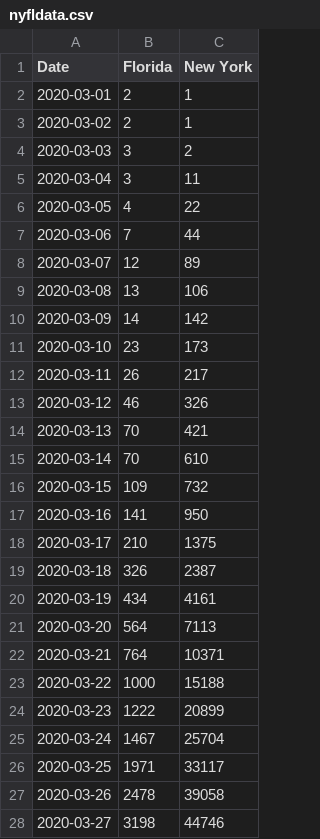
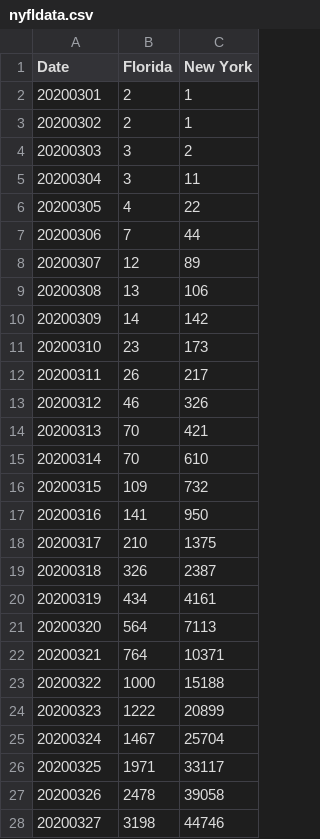
Before and after one commit to rahulpatel23/rahulpatel23.github.io, a CSV file: nyfldata.csv, drawn as a sheet; only a part is shown; the diff covers the shown part only.

```diff
--- a/nyfldata.csv
+++ b/nyfldata.csv
@@ -1,28 +1,28 @@
 Date,Florida,New York
-2020-03-01,2,1
-2020-03-02,2,1
-2020-03-03,3,2
-2020-03-04,3,11
-2020-03-05,4,22
-2020-03-06,7,44
-2020-03-07,12,89
-2020-03-08,13,106
-2020-03-09,14,142
-2020-03-10,23,173
-2020-03-11,26,217
-2020-03-12,46,326
-2020-03-13,70,421
-2020-03-14,70,610
-2020-03-15,109,732
-2020-03-16,141,950
-2020-03-17,210,1375
-2020-03-18,326,2387
-2020-03-19,434,4161
-2020-03-20,564,7113
-2020-03-21,764,10371
-2020-03-22,1000,15188
-2020-03-23,1222,20899
-2020-03-24,1467,25704
-2020-03-25,1971,33117
-2020-03-26,2478,39058
-2020-03-27,3198,44746
+20200301,2,1
+20200302,2,1
+20200303,3,2
+20200304,3,11
+20200305,4,22
+20200306,7,44
+20200307,12,89
+20200308,13,106
+20200309,14,142
+20200310,23,173
+20200311,26,217
+20200312,46,326
+20200313,70,421
+20200314,70,610
+20200315,109,732
+20200316,141,950
+20200317,210,1375
+20200318,326,2387
+20200319,434,4161
+20200320,564,7113
+20200321,764,10371
+20200322,1000,15188
+20200323,1222,20899
+20200324,1467,25704
+20200325,1971,33117
+20200326,2478,39058
+20200327,3198,44746
```
Also changed, not shown: 117 edited cells elsewhere in this file, 1 other file.
